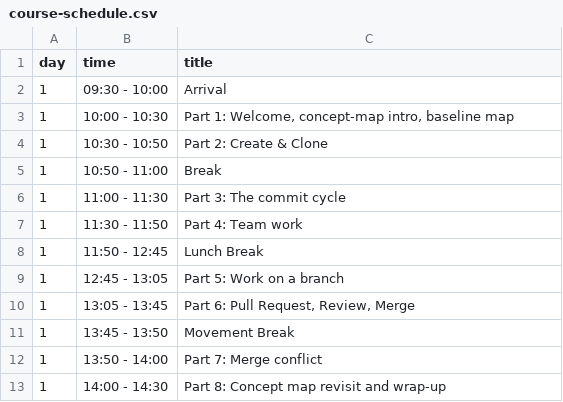
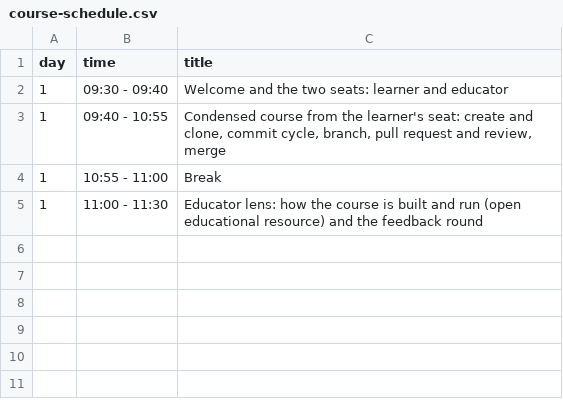
Before and after one commit to gitforsci-rdc/website, a CSV file: data/course-schedule.csv, drawn as a sheet.

```diff
--- a/data/course-schedule.csv
+++ b/data/course-schedule.csv
@@ -1,13 +1,5 @@
 day,time,title
-1,09:30 - 10:00,Arrival
-1,10:00 - 10:30,"Part 1: Welcome, concept-map intro, baseline map"
-1,10:30 - 10:50,Part 2: Create & Clone
-1,10:50 - 11:00,Break
-1,11:00 - 11:30,Part 3: The commit cycle
-1,11:30 - 11:50,Part 4: Team work
-1,11:50 - 12:45,Lunch Break
-1,12:45 - 13:05,Part 5: Work on a branch
-1,13:05 - 13:45,"Part 6: Pull Request, Review, Merge"
-1,13:45 - 13:50,Movement Break
-1,13:50 - 14:00,Part 7: Merge conflict
-1,14:00 - 14:30,Part 8: Concept map revisit and wrap-up
+1,09:30 - 09:40,Welcome and the two seats: learner and educator
+1,09:40 - 10:55,"Condensed course from the learner's seat: create and clone, commit cycle, branch, pull request and review, merge"
+1,10:55 - 11:00,Break
+1,11:00 - 11:30,Educator lens: how the course is built and run (open educational resource) and the feedback round
```
Also changed, not shown: 44 other files.
